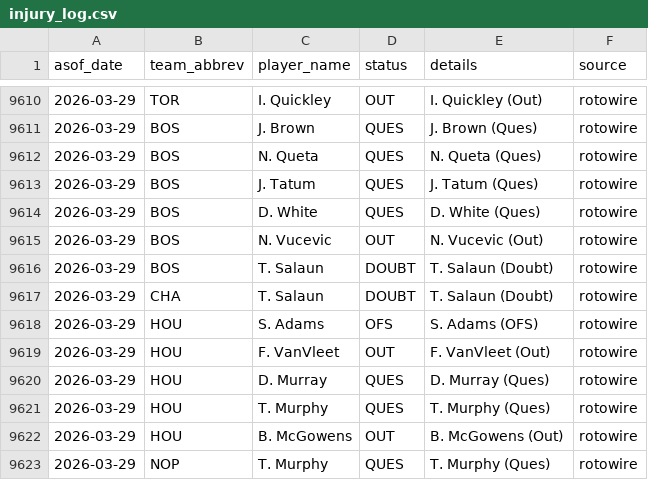
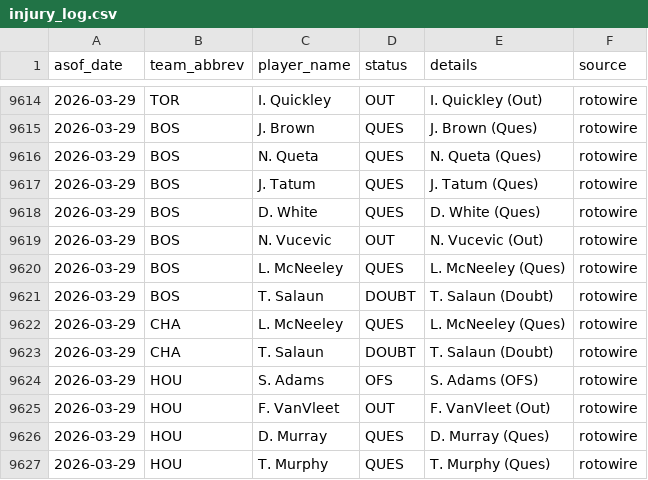
Before and after one commit to oliver-monday/moneyline, a CSV file: logs/injury_log.csv, drawn as a sheet; only a part is shown, gaps mark what is left out; the shorter side is filled out with more unchanged rows; the diff covers the shown part only; the diff names each change by its address in the sheet, - before the commit and + after, or states it on an @@ line.

```diff
--- a/logs/injury_log.csv
+++ b/logs/injury_log.csv
+row 9620: 2026-03-29 | BOS | L. McNeeley | QUES | L. McNeeley (Ques) | rotowire
+row 9622: 2026-03-29 | CHA | L. McNeeley | QUES | L. McNeeley (Ques) | rotowire
```
Also changed, not shown: 8 added rows, 2 removed rows, 1 moved row and 15 edited cells elsewhere in this file, 1 other file.
